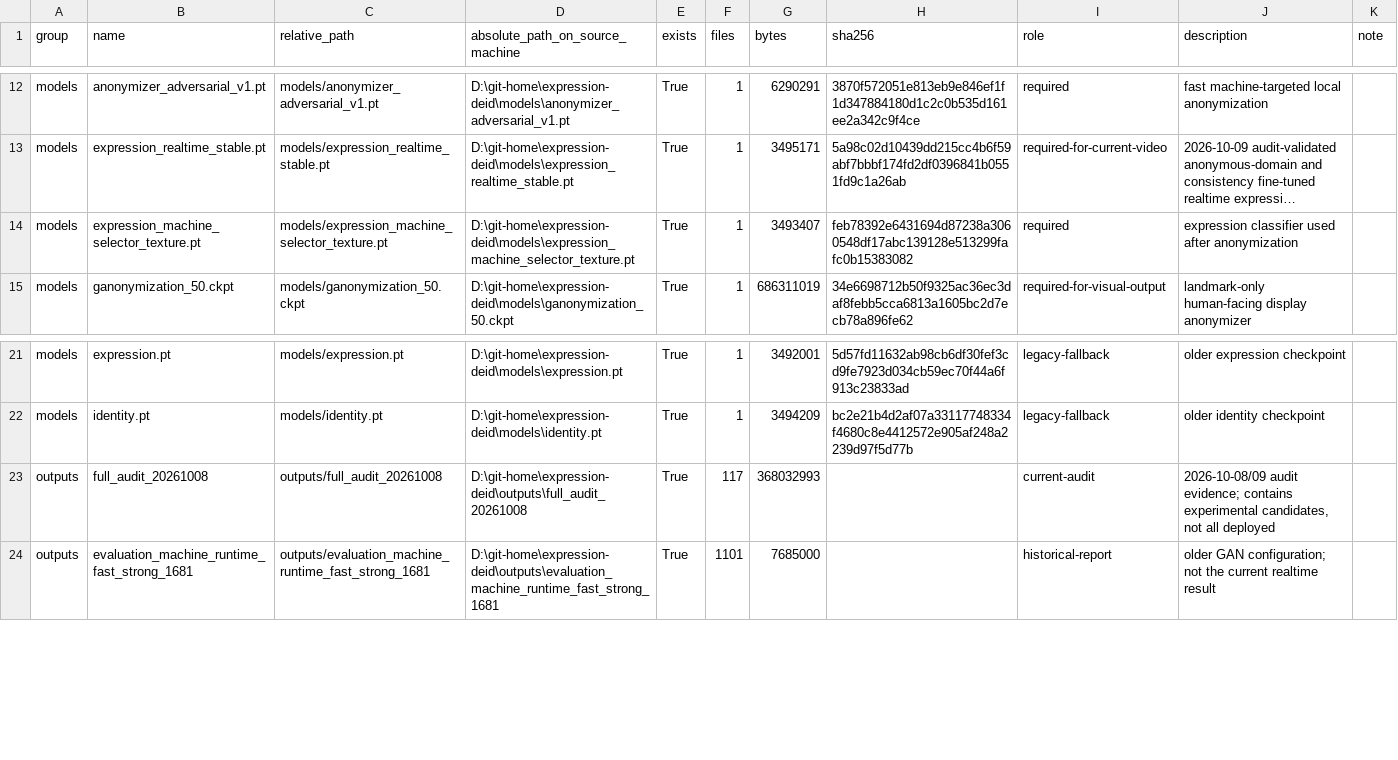
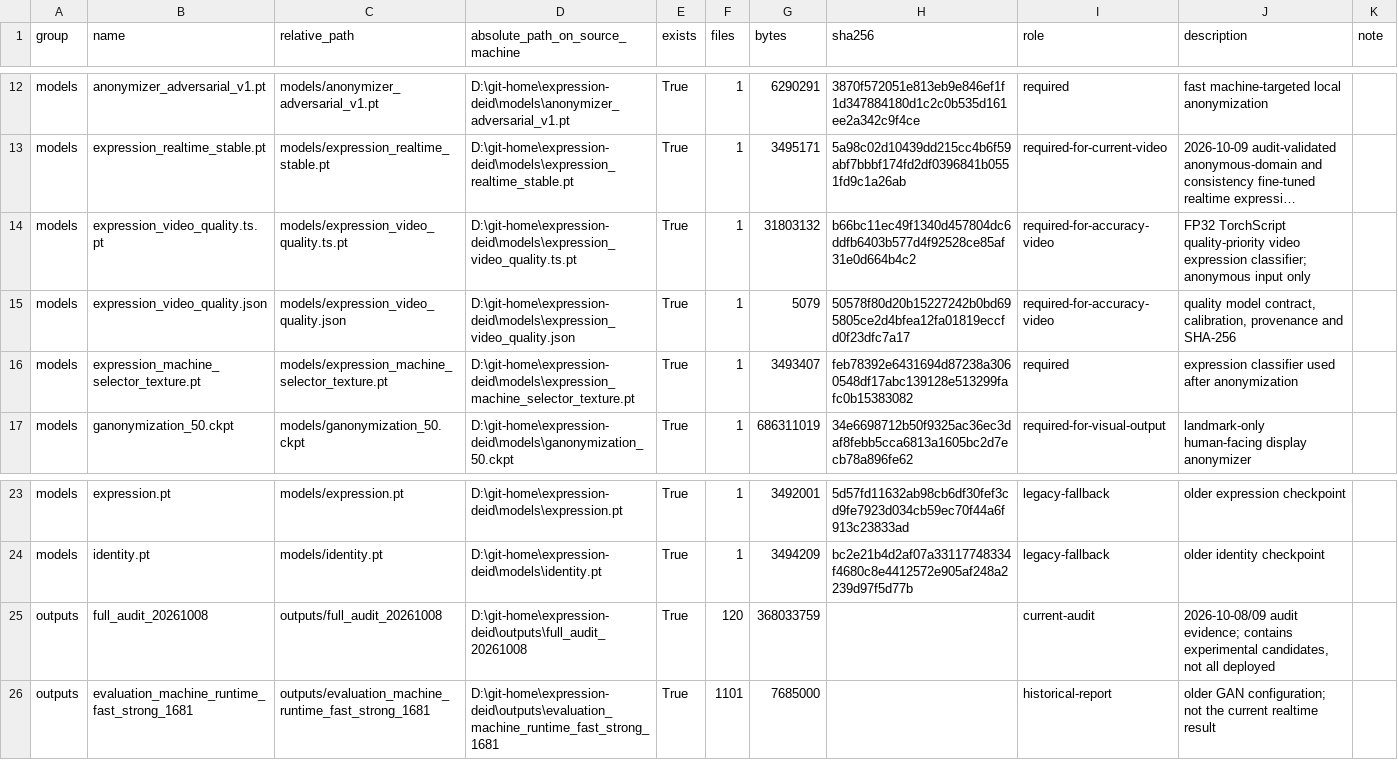
Before and after one commit to zdcwn/expression-deid, a CSV file: handoff/asset_manifest.csv, drawn as a sheet; only a part is shown, gaps mark what is left out; long unchanged cells end in …; addresses are those after the commit; the diff names each change by its address in the sheet, - before the commit and + after, or states it on an @@ line.

Commit message:
Improve realtime expression accuracy on anonymous video

```diff
--- a/handoff/asset_manifest.csv
+++ b/handoff/asset_manifest.csv
+row 14: models | expression_video_quality.ts.pt | models/expression_video_quality.ts.pt | D:\git-home\expression-deid\models\expression_video_quality.ts.pt | True | 1 | 31803132 | b66bc11ec49f1340d457804dc6ddfb6403b577d4f92528ce85af31e0d664b4c2 | required-for-accuracy-video | FP32 TorchScript quality-priority video expression classifier; anonymous input only
+row 15: models | expression_video_quality.json | models/expression_video_quality.json | D:\git-home\expression-deid\models\expression_video_quality.json | True | 1 | 5079 | 50578f80d20b15227242b0bd695805ce2d4bfea12fa01819eccfd0f23dfc7a17 | required-for-accuracy-video | quality model contract, calibration, provenance and SHA-256
-F25 (files): 117
+F25 (files): 120
-G25 (bytes): 368032993
+G25 (bytes): 368033759
```
Also changed, not shown: 22 other files.
